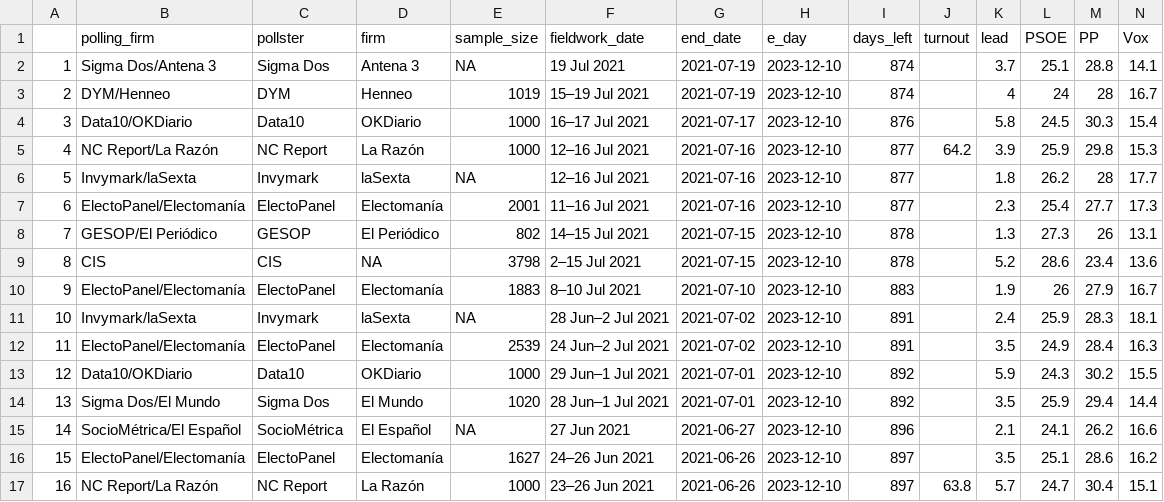
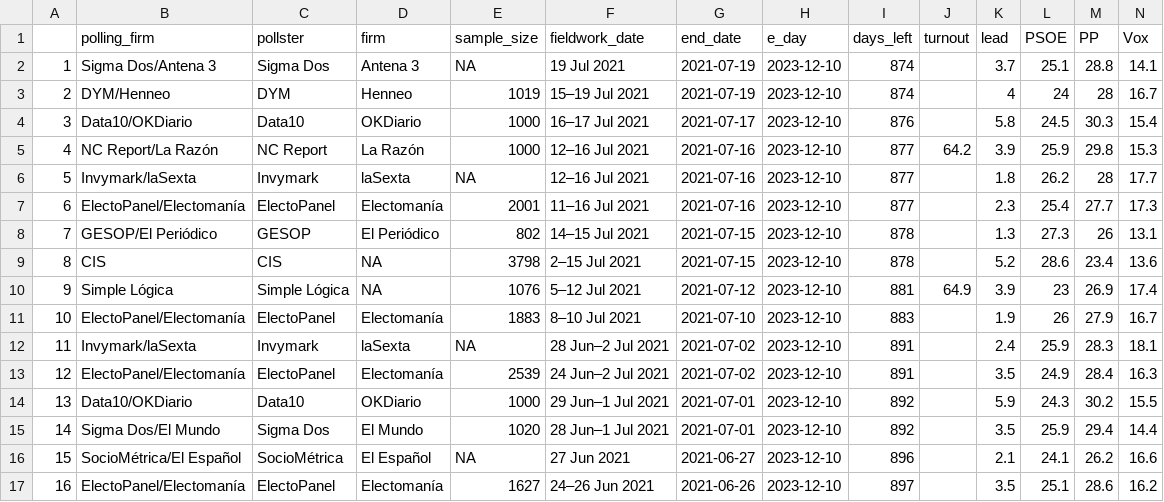
Before and after one commit to endikasatu/promedio_encuestas_esp, a CSV file: data/polls.csv, drawn as a sheet; only a part is shown; the shorter side is filled out with more unchanged rows; addresses are those after the commit; rows hold the shown columns only; the diff names each change by its address in the sheet, - before the commit and + after, or states it on an @@ line.

```diff
--- a/data/polls.csv
+++ b/data/polls.csv
+row 10: 9 | Simple Lógica | Simple Lógica | NA | 1076 | 5–12 Jul 2021 | 2021-07-12 | 2023-12-10 | 881 | 64.9 | 3.9 | 23 | 26.9 | 17.4
@@ column A renumbered from row 11 down @@
```
Also changed, not shown: data/pde_plus_polls.csv, 1 other file.
